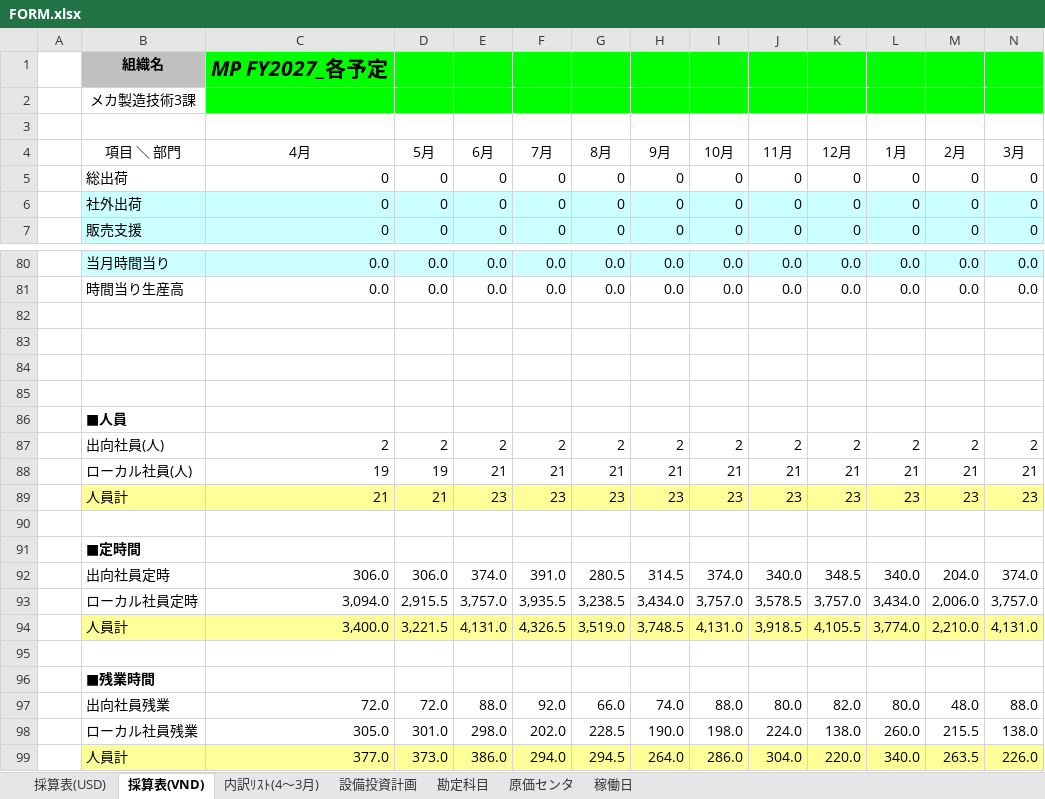
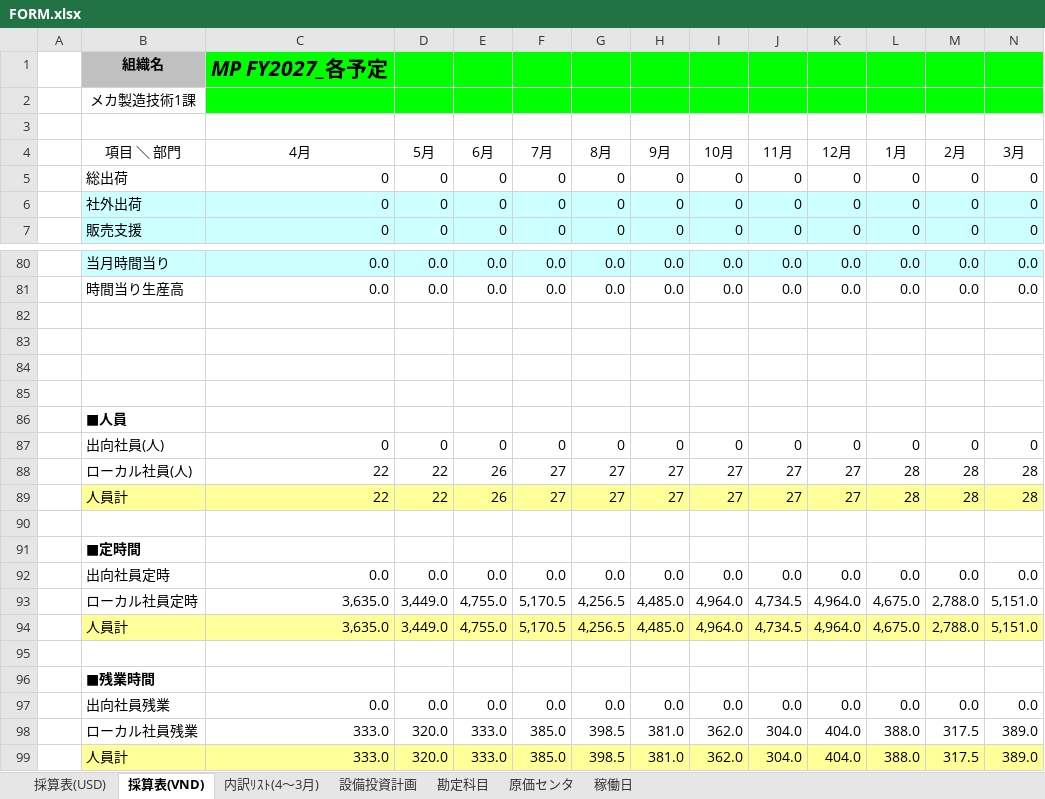
Before and after one commit to Nakazasen/PhanmemsaisanMP, an Excel workbook: FORM.xlsx, sheet 採算表(VND), drawn as a sheet; only a part is shown, gaps mark what is left out; values as stored, in another font and other column widths than the file's, no borders; removed rows and columns are numbered as before the commit, all else as after; rows hold the shown columns only; the diff covers the shown part only; the diff names each change by its address in the sheet, - before the commit and + after, or states it on an @@ line.

```diff
--- a/FORM.xlsx (sheet 採算表(VND))
+++ b/FORM.xlsx (sheet 採算表(VND))
-B2: メカ製造技術3課
+B2: メカ製造技術1課
-row 87:  | 出向社員(人) | 2 | 2 | 2 | 2 | 2 | 2 | 2 | 2 | 2 | 2 | 2 | 2
-row 88:  | ローカル社員(人) | 19 | 19 | 21 | 21 | 21 | 21 | 21 | 21 | 21 | 21 | 21 | 21
-row 89:  | 人員計 | 21 | 21 | 23 | 23 | 23 | 23 | 23 | 23 | 23 | 23 | 23 | 23
+row 87:  | 出向社員(人) | 0 | 0 | 0 | 0 | 0 | 0 | 0 | 0 | 0 | 0 | 0 | 0
+row 88:  | ローカル社員(人) | 22 | 22 | 26 | 27 | 27 | 27 | 27 | 27 | 27 | 28 | 28 | 28
+row 89:  | 人員計 | 22 | 22 | 26 | 27 | 27 | 27 | 27 | 27 | 27 | 28 | 28 | 28
-row 92:  | 出向社員定時 | 306.0 | 306.0 | 374.0 | 391.0 | 280.5 | 314.5 | 374.0 | 340.0 | 348.5 | 340.0 | 204.0 | 374.0
-row 93:  | ローカル社員定時 | 3,094.0 | 2,915.5 | 3,757.0 | 3,935.5 | 3,238.5 | 3,434.0 | 3,757.0 | 3,578.5 | 3,757.0 | 3,434.0 | 2,006.0 | 3,757.0
-row 94:  | 人員計 | 3,400.0 | 3,221.5 | 4,131.0 | 4,326.5 | 3,519.0 | 3,748.5 | 4,131.0 | 3,918.5 | 4,105.5 | 3,774.0 | 2,210.0 | 4,131.0
+row 92:  | 出向社員定時 | 0.0 | 0.0 | 0.0 | 0.0 | 0.0 | 0.0 | 0.0 | 0.0 | 0.0 | 0.0 | 0.0 | 0.0
+row 93:  | ローカル社員定時 | 3,635.0 | 3,449.0 | 4,755.0 | 5,170.5 | 4,256.5 | 4,485.0 | 4,964.0 | 4,734.5 | 4,964.0 | 4,675.0 | 2,788.0 | 5,151.0
+row 94:  | 人員計 | 3,635.0 | 3,449.0 | 4,755.0 | 5,170.5 | 4,256.5 | 4,485.0 | 4,964.0 | 4,734.5 | 4,964.0 | 4,675.0 | 2,788.0 | 5,151.0
-row 97:  | 出向社員残業 | 72.0 | 72.0 | 88.0 | 92.0 | 66.0 | 74.0 | 88.0 | 80.0 | 82.0 | 80.0 | 48.0 | 88.0
-row 98:  | ローカル社員残業 | 305.0 | 301.0 | 298.0 | 202.0 | 228.5 | 190.0 | 198.0 | 224.0 | 138.0 | 260.0 | 215.5 | 138.0
-row 99:  | 人員計 | 377.0 | 373.0 | 386.0 | 294.0 | 294.5 | 264.0 | 286.0 | 304.0 | 220.0 | 340.0 | 263.5 | 226.0
+row 97:  | 出向社員残業 | 0.0 | 0.0 | 0.0 | 0.0 | 0.0 | 0.0 | 0.0 | 0.0 | 0.0 | 0.0 | 0.0 | 0.0
+row 98:  | ローカル社員残業 | 333.0 | 320.0 | 333.0 | 385.0 | 398.5 | 381.0 | 362.0 | 304.0 | 404.0 | 388.0 | 317.5 | 389.0
+row 99:  | 人員計 | 333.0 | 320.0 | 333.0 | 385.0 | 398.5 | 381.0 | 362.0 | 304.0 | 404.0 | 388.0 | 317.5 | 389.0
```
Also changed, not shown: 16 added rows, 16 removed rows and 16 edited cells elsewhere in this sheet, sheet 内訳ﾘｽﾄ(4～3月), sheet 採算表(USD), sheet 原価センタ, sheet 設備投資計画, formulas that keep their value, docs/MP2027/FORM.xlsx, 25 other files.
